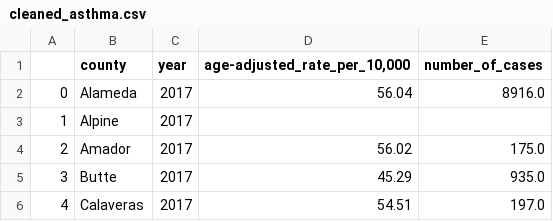
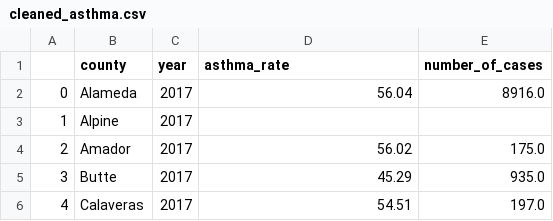
Before and after one commit to cassandrahuber/SCIPE-CI-SIP-Project, a CSV file: processed_data/cleaned_asthma.csv, drawn as a sheet; only a part is shown.

Commit message:
data analyzing

```diff
--- a/processed_data/cleaned_asthma.csv
+++ b/processed_data/cleaned_asthma.csv
@@ -1,2 +1,2 @@
-,county,year,"age-adjusted_rate_per_10,000",number_of_cases
+,county,year,asthma_rate,number_of_cases
 0,Alameda,2017,56.04,8916.0
```
Also changed, not shown: processed_data/merged_data_2017-2021.csv, 4 other files.
